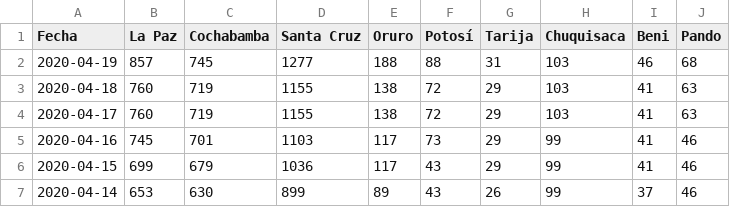
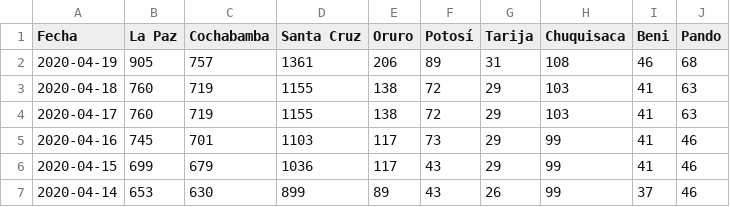
Before and after one commit to mauforonda/covid19-bolivia, a CSV file: descartados.csv, drawn as a sheet; only a part is shown.

Commit message:
[ci] descartados

```diff
--- a/descartados.csv
+++ b/descartados.csv
@@ -1,3 +1,3 @@
 Fecha,La Paz,Cochabamba,Santa Cruz,Oruro,Potosí,Tarija,Chuquisaca,Beni,Pando
-2020-04-19,857,745,1277,188,88,31,103,46,68
+2020-04-19,905,757,1361,206,89,31,108,46,68
 2020-04-18,760,719,1155,138,72,29,103,41,63
```
Also changed, not shown: 1 other file.
